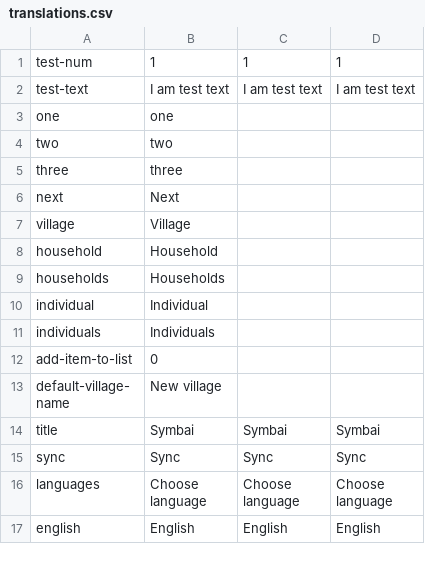
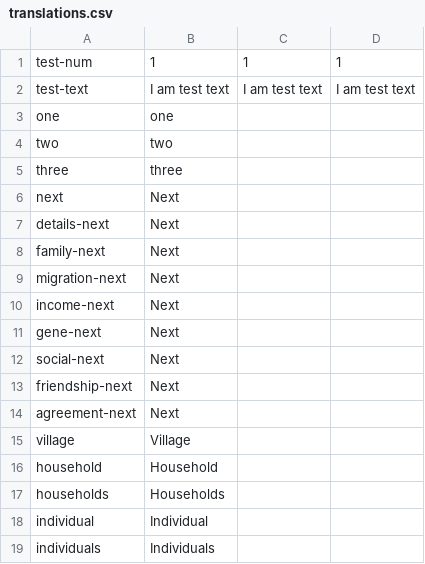
Before and after one commit to nebogeo/symbai, a CSV file: translations.csv, drawn as a sheet; only a part is shown; the shorter side is filled out with more unchanged rows; the diff names each change by its address in the sheet, - before the commit and + after, or states it on an @@ line.

Commit message:
translations added

```diff
--- a/translations.csv
+++ b/translations.csv
+row 7: details-next | Next
+row 8: family-next | Next
+row 9: migration-next | Next
+row 10: income-next | Next
+row 11: gene-next | Next
+row 12: social-next | Next
+row 13: friendship-next | Next
+row 14: agreement-next | Next
```
